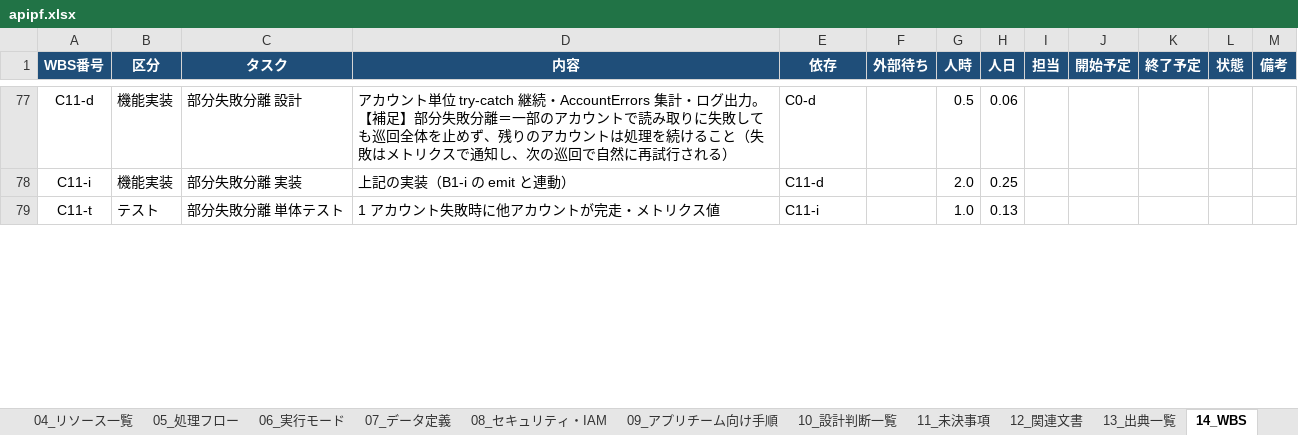
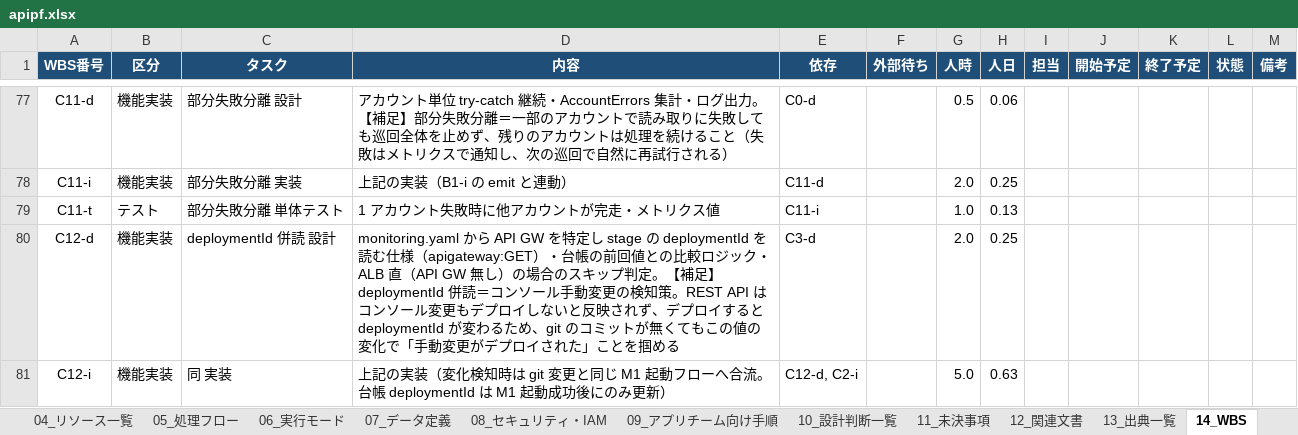
Before and after one commit to suepie/aws-atuh-poc, an Excel workbook: doc/excel/apipf.xlsx, sheet 14_WBS, drawn as a sheet; only a part is shown, gaps mark what is left out; values as stored, in another font and other column widths than the file's, no borders; the diff covers the shown part only; the diff names each change by its address in the sheet, - before the commit and + after, or states it on an @@ line.

```diff
--- a/doc/excel/apipf.xlsx (sheet 14_WBS)
+++ b/doc/excel/apipf.xlsx (sheet 14_WBS)
+row 80: C12-d | 機能実装 | deploymentId 併読 設計 | monitoring.yaml から API GW を特定し stage の deploymentId を読む仕様（apigateway:GET）・台帳の前回値との比較ロジック・ALB 直（API GW 無し）の場合のスキップ判定。【補足】deploymentId 併読＝コンソール手動変更の検知策。REST API はコンソール変更もデプロイしないと反映されず、デプロイすると deploymentId が変わるため、git のコミットが無くてもこの値の変化で「手動変更がデプロイされた」ことを掴める | C3-d |  | 2.0 | 0.25
+row 81: C12-i | 機能実装 | 同 実装 | 上記の実装（変化検知時は git 変更と同じ M1 起動フローへ合流。台帳 deploymentId は M1 起動成功後にのみ更新） | C12-d, C2-i |  | 5.0 | 0.63
```
Also changed, not shown: 1 added row and 9 edited cells elsewhere in this sheet, sheet 15_WBS集計, sheet 01_表紙・改訂履歴, sheet 13_出典一覧, formulas that keep their value, 5 other files.
